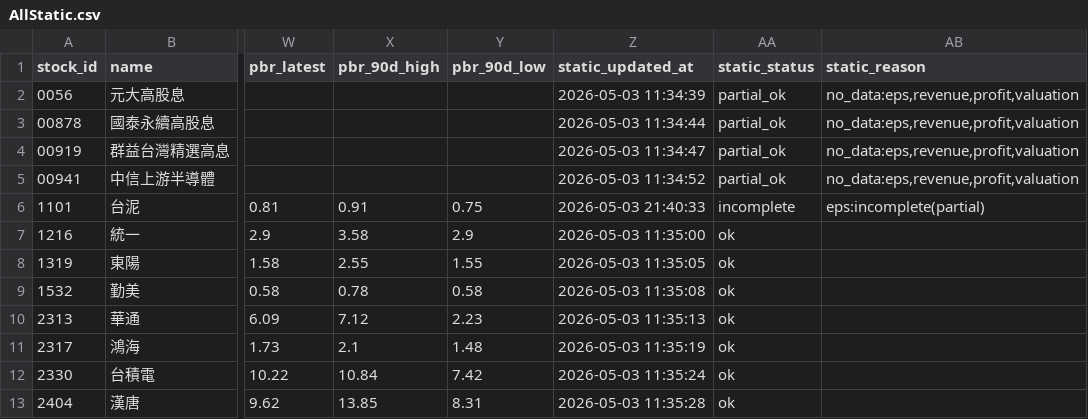
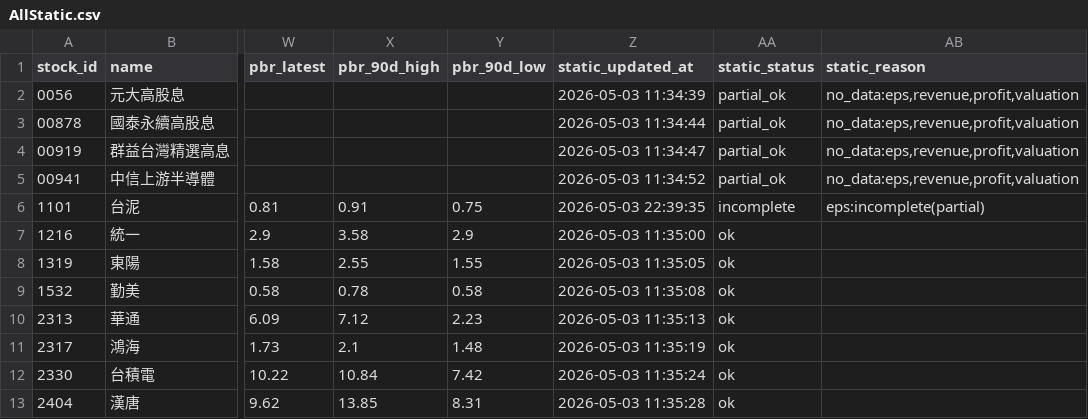
Before and after one commit to Nicole0101/Holding, a CSV file: AllStatic.csv, drawn as a sheet; only a part is shown, gaps mark what is left out; the diff names each change by its address in the sheet, - before the commit and + after, or states it on an @@ line.

```diff
--- a/AllStatic.csv
+++ b/AllStatic.csv
-Z6 (static_updated_at): 2026-05-03 21:40:33
+Z6 (static_updated_at): 2026-05-03 22:39:35
```
